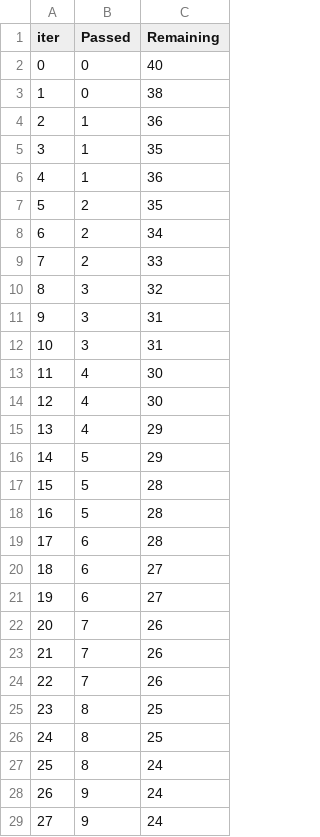
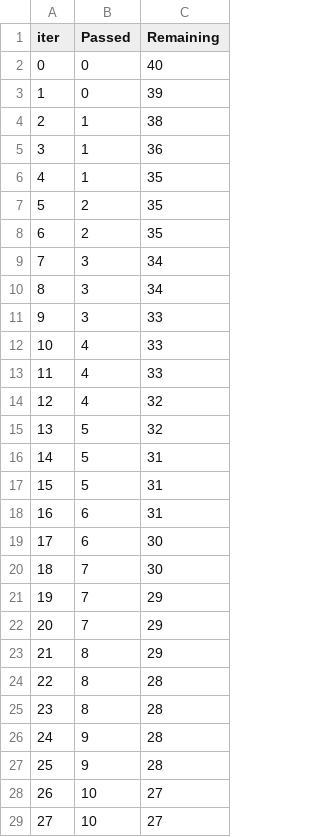
Before and after one commit to kumar793/Studentperfomancedetection, a TSV file: catboost_info/time_left.tsv, drawn as a sheet; only a part is shown; the diff covers the shown part only.

```diff
--- a/catboost_info/time_left.tsv
+++ b/catboost_info/time_left.tsv
@@ -2,28 +2,28 @@ iter	Passed	Remaining
 0	0	40
-1	0	38
-2	1	36
-3	1	35
-4	1	36
+1	0	39
+2	1	38
+3	1	36
+4	1	35
 5	2	35
-6	2	34
-7	2	33
-8	3	32
-9	3	31
-10	3	31
-11	4	30
-12	4	30
-13	4	29
-14	5	29
-15	5	28
-16	5	28
-17	6	28
-18	6	27
-19	6	27
-20	7	26
-21	7	26
-22	7	26
-23	8	25
-24	8	25
-25	8	24
-26	9	24
-27	9	24
+6	2	35
+7	3	34
+8	3	34
+9	3	33
+10	4	33
+11	4	33
+12	4	32
+13	5	32
+14	5	31
+15	5	31
+16	6	31
+17	6	30
+18	7	30
+19	7	29
+20	7	29
+21	8	29
+22	8	28
+23	8	28
+24	9	28
+25	9	28
+26	10	27
+27	10	27
```
Also changed, not shown: 136 edited cells elsewhere in this file, 6 other files.
